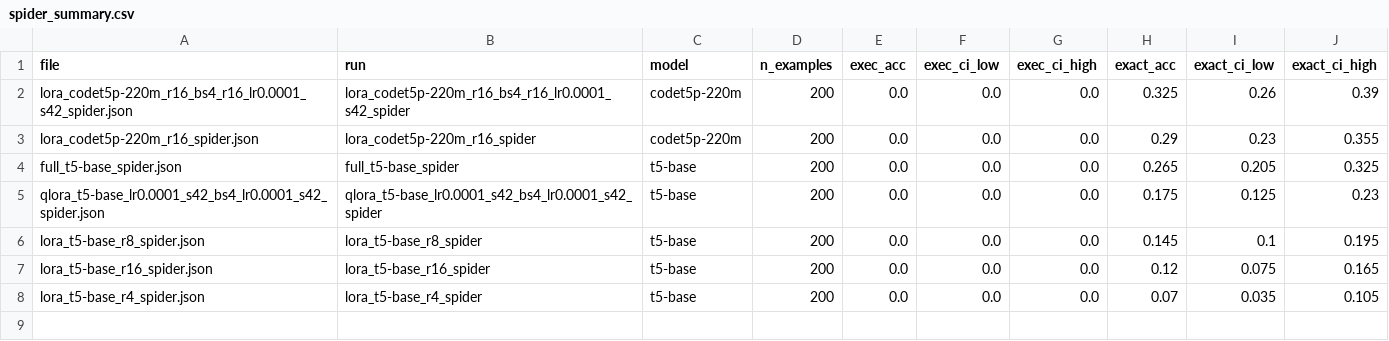
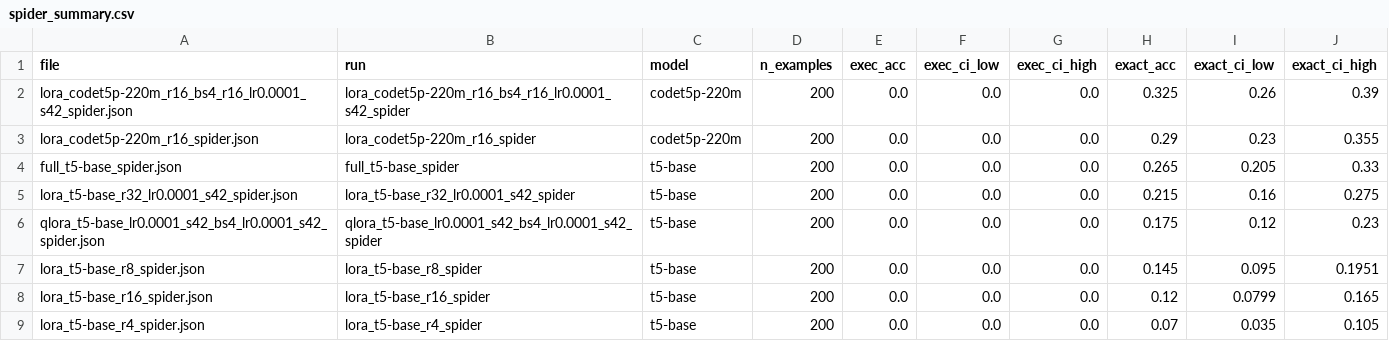
Before and after one commit to stanzixinwan/nba-text2sql, a CSV file: eval/spider_summary.csv, drawn as a sheet.

```diff
--- a/eval/spider_summary.csv
+++ b/eval/spider_summary.csv
@@ -3,6 +3,7 @@ lora_codet5p-220m_r16_bs4_r16_lr0.0001_s42_spider.json,lora_codet5p-220m_r16_bs4
 lora_codet5p-220m_r16_spider.json,lora_codet5p-220m_r16_spider,codet5p-220m,200,0.0,0.0,0.0,0.29,0.23,0.355
-full_t5-base_spider.json,full_t5-base_spider,t5-base,200,0.0,0.0,0.0,0.265,0.205,0.325
-qlora_t5-base_lr0.0001_s42_bs4_lr0.0001_s42_spider.json,qlora_t5-base_lr0.0001_s42_bs4_lr0.0001_s42_spider,t5-base,200,0.0,0.0,0.0,0.175,0.125,0.23
-lora_t5-base_r8_spider.json,lora_t5-base_r8_spider,t5-base,200,0.0,0.0,0.0,0.145,0.1,0.195
-lora_t5-base_r16_spider.json,lora_t5-base_r16_spider,t5-base,200,0.0,0.0,0.0,0.12,0.075,0.165
+full_t5-base_spider.json,full_t5-base_spider,t5-base,200,0.0,0.0,0.0,0.265,0.205,0.33
+lora_t5-base_r32_lr0.0001_s42_spider.json,lora_t5-base_r32_lr0.0001_s42_spider,t5-base,200,0.0,0.0,0.0,0.215,0.16,0.275
+qlora_t5-base_lr0.0001_s42_bs4_lr0.0001_s42_spider.json,qlora_t5-base_lr0.0001_s42_bs4_lr0.0001_s42_spider,t5-base,200,0.0,0.0,0.0,0.175,0.12,0.23
+lora_t5-base_r8_spider.json,lora_t5-base_r8_spider,t5-base,200,0.0,0.0,0.0,0.145,0.095,0.1951
+lora_t5-base_r16_spider.json,lora_t5-base_r16_spider,t5-base,200,0.0,0.0,0.0,0.12,0.0799,0.165
 lora_t5-base_r4_spider.json,lora_t5-base_r4_spider,t5-base,200,0.0,0.0,0.0,0.07,0.035,0.105
```
Also changed, not shown: eval/fewshot_curve.csv, eval/results_summary.csv, 38 other files.
